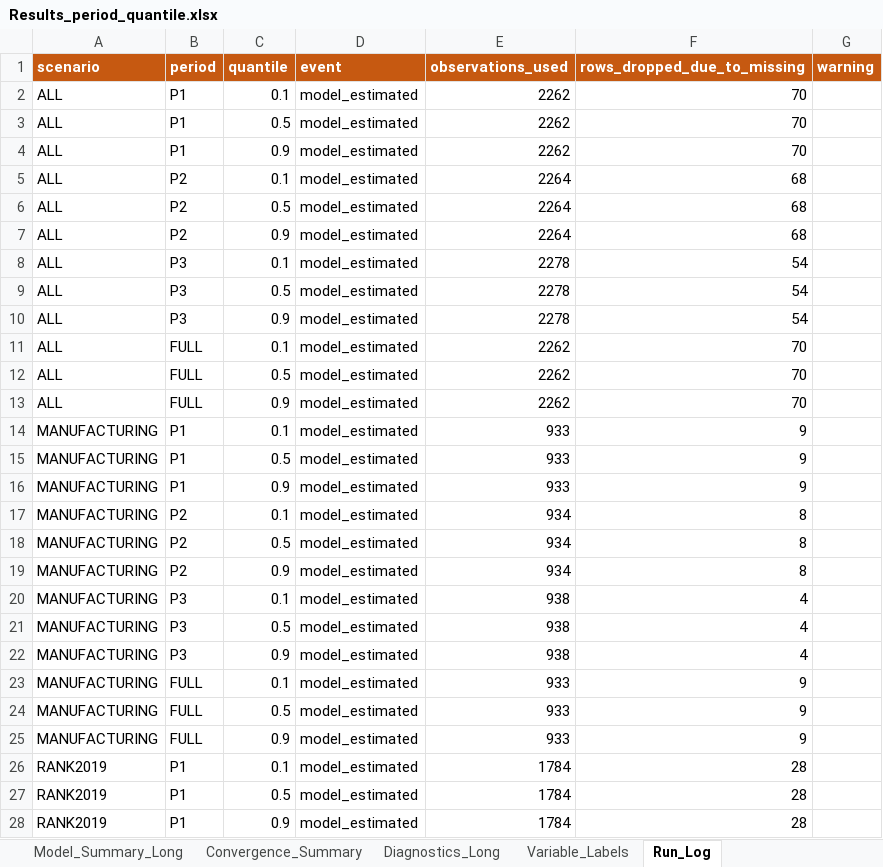
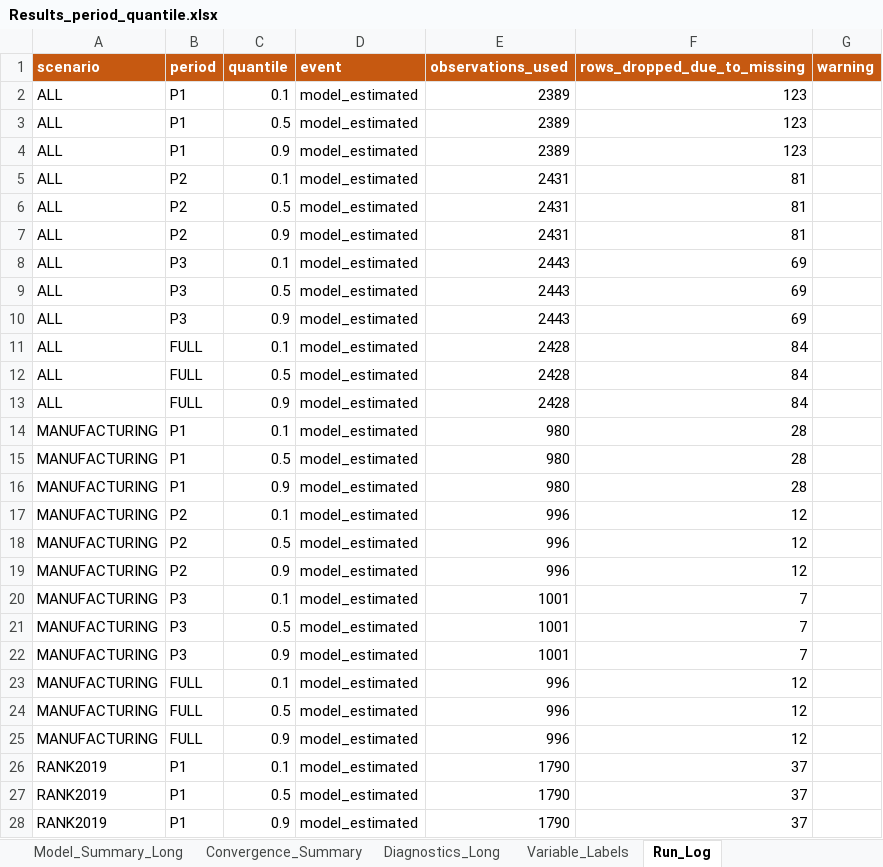
Before and after one commit to Papiwcio/GRIP, an Excel workbook: 2026 New/Results_period_quantile.xlsx, sheet Run_Log, drawn as a sheet; only a part is shown; values as stored, in another font and other column widths than the file's, no borders; the diff covers the shown part only; the diff names each change by its address in the sheet, - before the commit and + after, or states it on an @@ line.

```diff
--- a/2026 New/Results_period_quantile.xlsx (sheet Run_Log)
+++ b/2026 New/Results_period_quantile.xlsx (sheet Run_Log)
-E2:E4 (observations_used): 2262
+E2:E4 (observations_used): 2389
-F2:F4 (rows_dropped_due_to_missing): 70
+F2:F4 (rows_dropped_due_to_missing): 123
-E5:E7 (observations_used): 2264
+E5:E7 (observations_used): 2431
-F5:F7 (rows_dropped_due_to_missing): 68
+F5:F7 (rows_dropped_due_to_missing): 81
-E8:E10 (observations_used): 2278
+E8:E10 (observations_used): 2443
-F8:F10 (rows_dropped_due_to_missing): 54
+F8:F10 (rows_dropped_due_to_missing): 69
-E11:E13 (observations_used): 2262
+E11:E13 (observations_used): 2428
-F11:F13 (rows_dropped_due_to_missing): 70
+F11:F13 (rows_dropped_due_to_missing): 84
-E14:E16 (observations_used): 933
+E14:E16 (observations_used): 980
-F14:F16 (rows_dropped_due_to_missing): 9
+F14:F16 (rows_dropped_due_to_missing): 28
-E17:E19 (observations_used): 934
+E17:E19 (observations_used): 996
-F17:F19 (rows_dropped_due_to_missing): 8
+F17:F19 (rows_dropped_due_to_missing): 12
-E20:E22 (observations_used): 938
+E20:E22 (observations_used): 1001
-F20:F22 (rows_dropped_due_to_missing): 4
+F20:F22 (rows_dropped_due_to_missing): 7
-E23:E25 (observations_used): 933
+E23:E25 (observations_used): 996
-F23:F25 (rows_dropped_due_to_missing): 9
+F23:F25 (rows_dropped_due_to_missing): 12
-E26:E28 (observations_used): 1784
+E26:E28 (observations_used): 1790
-F26:F28 (rows_dropped_due_to_missing): 28
+F26:F28 (rows_dropped_due_to_missing): 37
```
Also changed, not shown: 30 edited cells elsewhere in this sheet, sheet Coefficients_Long, sheet Quantile_Patterns, sheet Diagnostics_Long, sheet Compare_P3, sheet Compare_P2, sheet Compare_P1, 4 more sheets, 2026 New/Results/2026.05.08 Results_period_ols_scenarios.xlsx, 2026 New/Results_period_ols_scenarios.xlsx, 41 other files.
